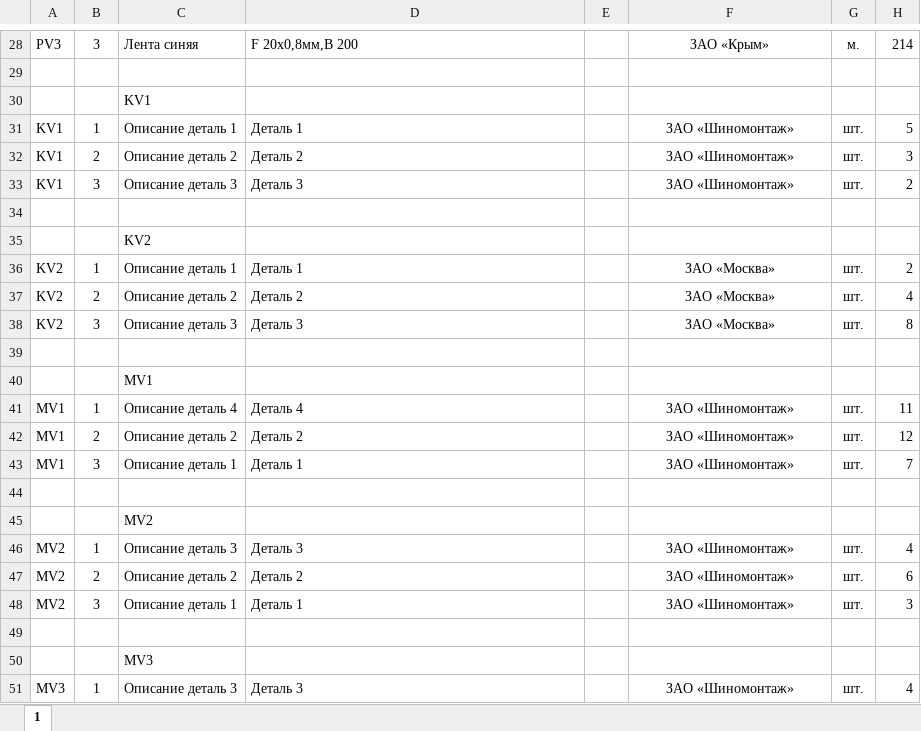
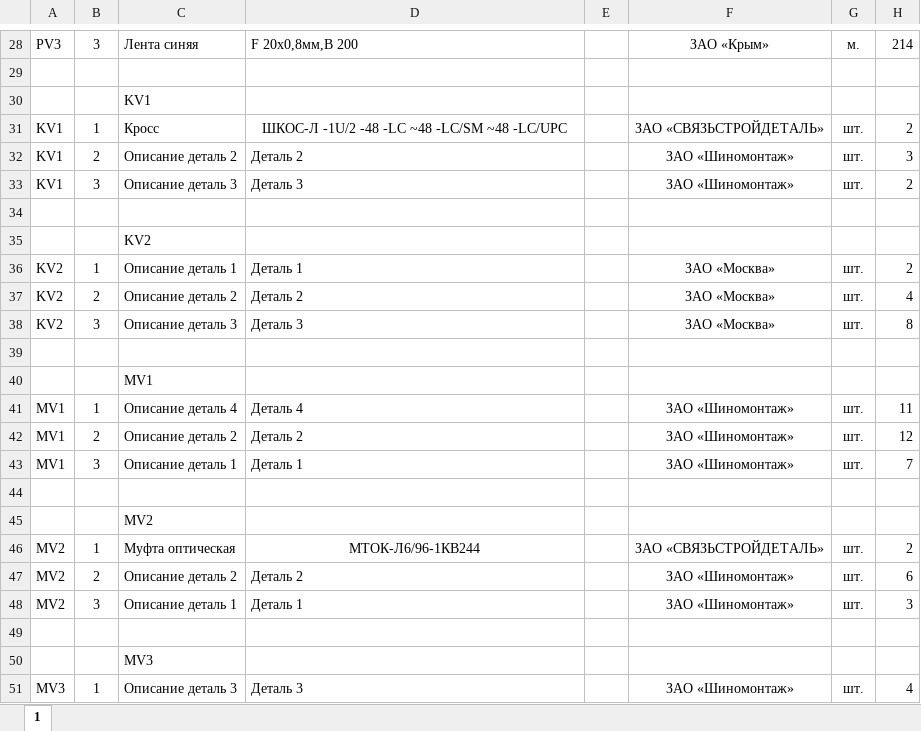
Before and after one commit to rust43/specification-builder, an Excel workbook: research/classificator.xlsx, sheet 1, drawn as a sheet; only a part is shown, gaps mark what is left out; values as stored, in another font and other column widths than the file's, no borders; the diff names each change by its address in the sheet, - before the commit and + after, or states it on an @@ line.

```diff
--- a/research/classificator.xlsx (sheet 1)
+++ b/research/classificator.xlsx (sheet 1)
-C31: Описание деталь 1
+C31: Кросс
-D31: Деталь 1
+D31: ШКОС-Л -1U/2 -48 -LC ~48 -LC/SM ~48 -LC/UPC
-D31 alignment: left
+D31 alignment: center
-F31: ЗАО «Шиномонтаж»
+F31: ЗАО «СВЯЗЬСТРОЙДЕТАЛЬ»
-H31: 5
+H31: 2
-C46: Описание деталь 3
+C46: Муфта оптическая
-D46: Деталь 3
+D46: МТОК-Л6/96-1КВ244
-D46 alignment: left
+D46 alignment: center
-F46: ЗАО «Шиномонтаж»
+F46: ЗАО «СВЯЗЬСТРОЙДЕТАЛЬ»
-H46: 4
+H46: 2
```
Also changed, not shown: 6 other files.
